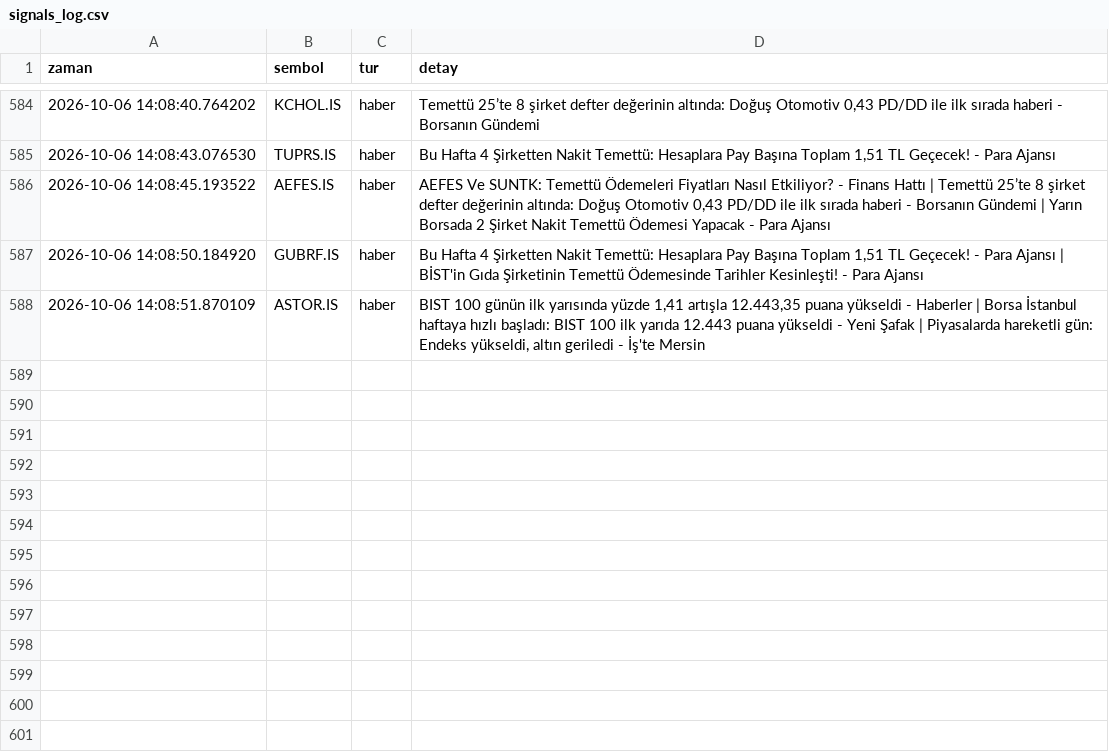
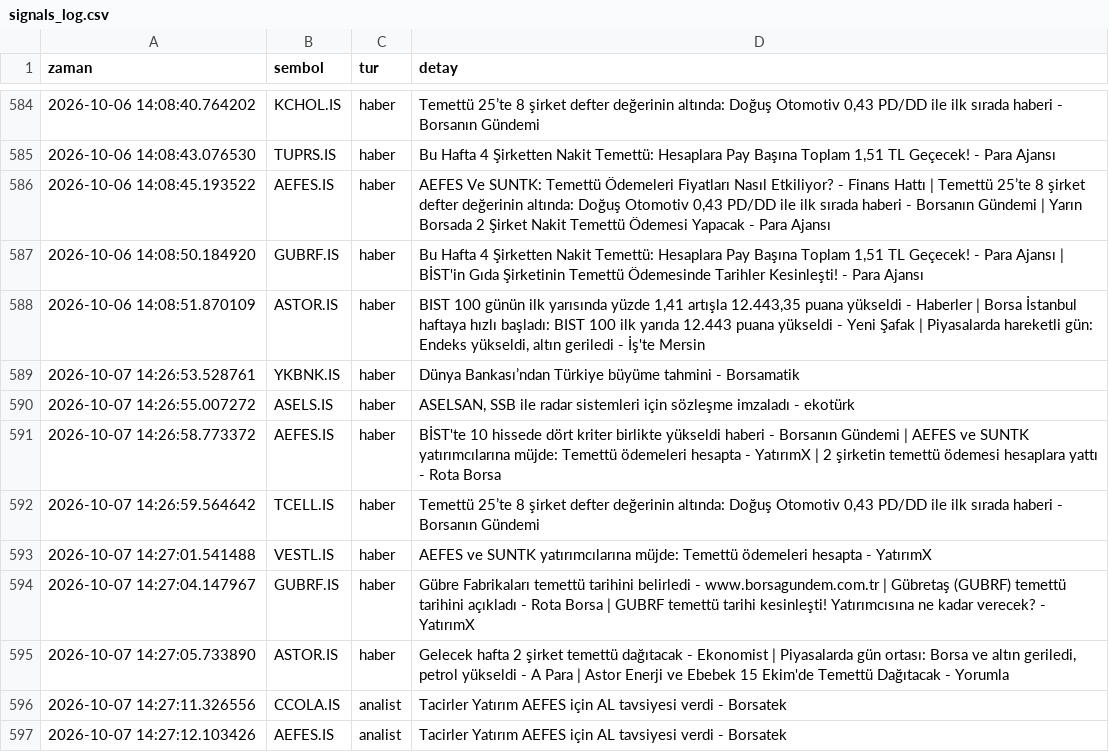
Before and after one commit to dujlif/A1-test-, a CSV file: signals_log.csv, drawn as a sheet; only a part is shown, gaps mark what is left out.

```diff
--- a/signals_log.csv
+++ b/signals_log.csv
@@ -588 +588,10 @@ zaman,sembol,tur,detay
 2026-10-06 14:08:51.870109,ASTOR.IS,haber,"BIST 100 günün ilk yarısında yüzde 1,41 artışla 12.443,35 puana yükseldi - Haberler | Borsa İstanbul haftaya hızlı başladı: BIST 100 ilk yarıda 12.443 puana yükseldi - Yeni Şafak | Piyasalarda hareketli gün: Endeks yükseldi, altın geriledi - İş'te Mersin"
+2026-10-07 14:26:53.528761,YKBNK.IS,haber,Dünya Bankası’ndan Türkiye büyüme tahmini - Borsamatik
+2026-10-07 14:26:55.007272,ASELS.IS,haber,"ASELSAN, SSB ile radar sistemleri için sözleşme imzaladı - ekotürk"
+2026-10-07 14:26:58.773372,AEFES.IS,haber,BİST'te 10 hissede dört kriter birlikte yükseldi haberi - Borsanın Gündemi | AEFES ve SUNTK yatırımcılarına müjde: Temettü ödemeleri hesapta - YatırımX | 2 şirketin temettü ödemesi hesaplara yattı - Rota Borsa
+2026-10-07 14:26:59.564642,TCELL.IS,haber,"Temettü 25’te 8 şirket defter değerinin altında: Doğuş Otomotiv 0,43 PD/DD ile ilk sırada haberi - Borsanın Gündemi"
+2026-10-07 14:27:01.541488,VESTL.IS,haber,AEFES ve SUNTK yatırımcılarına müjde: Temettü ödemeleri hesapta - YatırımX
+2026-10-07 14:27:04.147967,GUBRF.IS,haber,Gübre Fabrikaları temettü tarihini belirledi - www.borsagundem.com.tr | Gübretaş (GUBRF) temettü tarihini açıkladı - Rota Borsa | GUBRF temettü tarihi kesinleşti! Yatırımcısına ne kadar verecek? - YatırımX
+2026-10-07 14:27:05.733890,ASTOR.IS,haber,"Gelecek hafta 2 şirket temettü dağıtacak - Ekonomist | Piyasalarda gün ortası: Borsa ve altın geriledi, petrol yükseldi - A Para | Astor Enerji ve Ebebek 15 Ekim'de Temettü Dağıtacak - Yorumla"
+2026-10-07 14:27:11.326556,CCOLA.IS,analist,Tacirler Yatırım AEFES için AL tavsiyesi verdi - Borsatek
+2026-10-07 14:27:12.103426,AEFES.IS,analist,Tacirler Yatırım AEFES için AL tavsiyesi verdi - Borsatek
```
Also changed, not shown: 1 other file.
